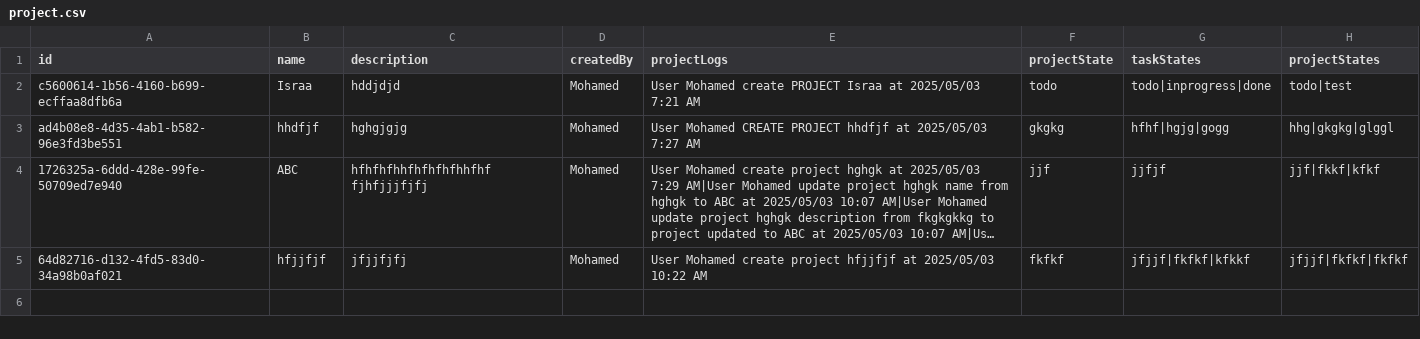
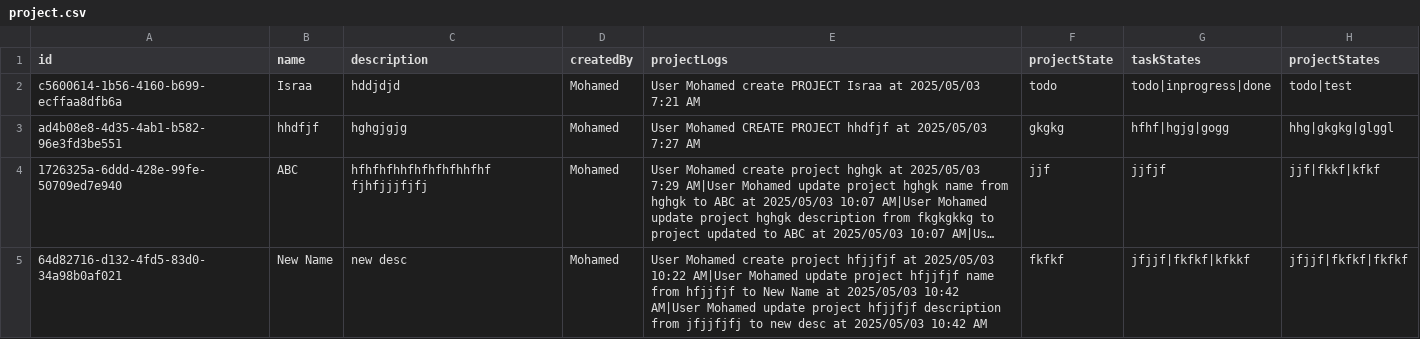
Before and after one commit to Madrid-Team/PlanMate, a CSV file: project.csv, drawn as a sheet; only a part is shown; long unchanged cells end in …; the diff covers the shown part only; the diff names each change by its address in the sheet, - before the commit and + after, or states it on an @@ line.

```diff
--- a/project.csv
+++ b/project.csv
-B5 (name): hfjjfjf
+B5 (name): New Name
-C5 (description): jfjjfjfj
+C5 (description): new desc
-E5 (projectLogs): …2025/05/03 10:22 AM
+E5 (projectLogs): …2025/05/03 10:22 AM|User Mohamed update project hfjjfjf name from hfjjfjf to New Name at 2025/05/03 10:42 AM|User Mohamed update project hfjjfjf description from jfjjfjfj to new desc at 2025/05/03 10:42 AM
```
Also changed, not shown: 1 added row elsewhere in this file, 2 other files.
